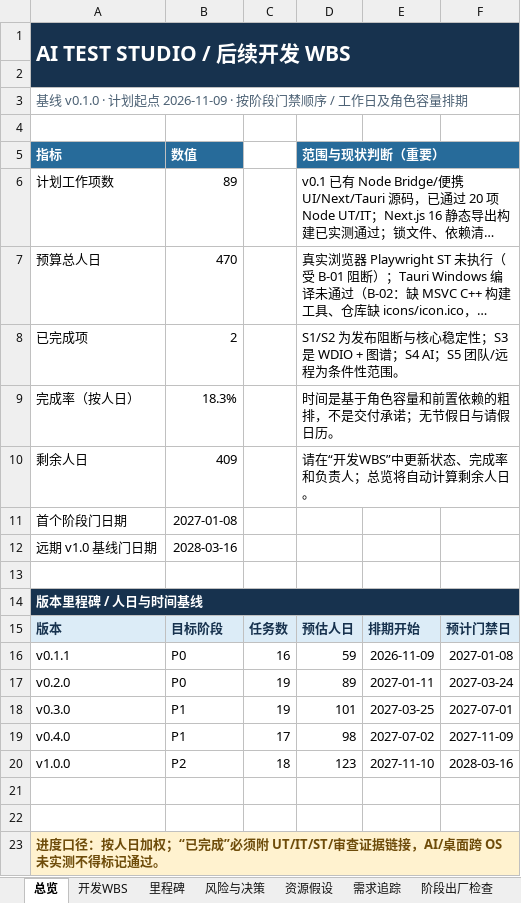
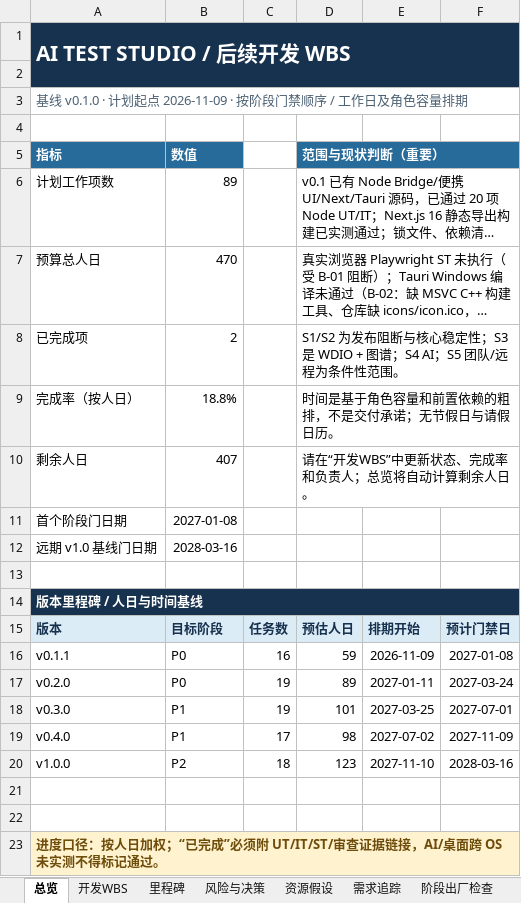
Before and after one commit to UlyssesLeoLee/ICHOR, an Excel workbook: docs/WBS.xlsx, sheet 总览, drawn as a sheet; long unchanged cells end in …; values as stored, in another font and other column widths than the file's, no borders; the diff names each change by its address in the sheet, - before the commit and + after, or states it on an @@ line.

```diff
--- a/docs/WBS.xlsx (sheet 总览)
+++ b/docs/WBS.xlsx (sheet 总览)
-B9: 18.3%
+B9: 18.8%
-B10: 409
+B10: 407
```
Also changed, not shown: sheet 开发WBS, 11 other files.
